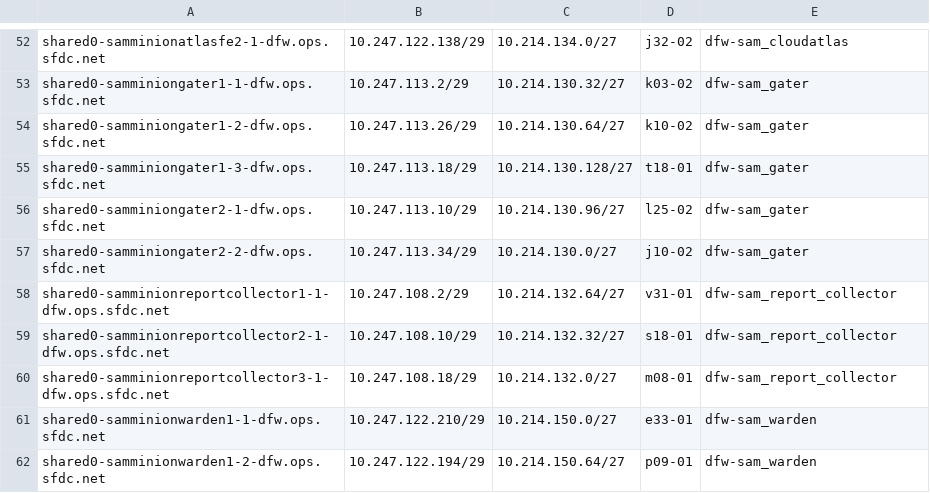
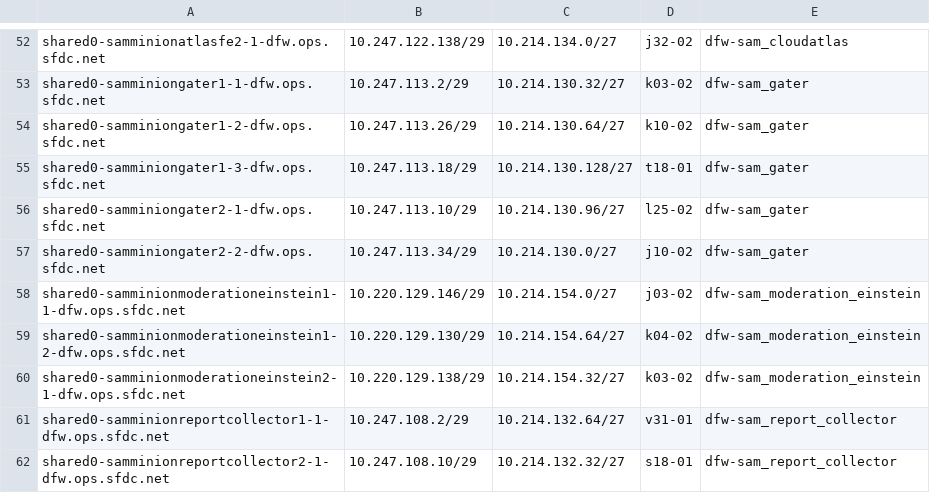
Before and after one commit to kckrithika/kaggle-challenges, a CSV file: sam-internal/sdn/dfw/dfw-sam/sdn-ipam.csv, drawn as a sheet; only a part is shown, gaps mark what is left out; the shorter side is filled out with more unchanged rows; the diff names each change by its address in the sheet, - before the commit and + after, or states it on an @@ line.

```diff
--- a/sam-internal/sdn/dfw/dfw-sam/sdn-ipam.csv
+++ b/sam-internal/sdn/dfw/dfw-sam/sdn-ipam.csv
+row 58: shared0-samminionmoderationeinstein1-1-dfw.ops.sfdc.net | 10.220.129.146/29 | 10.214.154.0/27 | j03-02 | dfw-sam_moderation_einstein
+row 59: shared0-samminionmoderationeinstein1-2-dfw.ops.sfdc.net | 10.220.129.130/29 | 10.214.154.64/27 | k04-02 | dfw-sam_moderation_einstein
+row 60: shared0-samminionmoderationeinstein2-1-dfw.ops.sfdc.net | 10.220.129.138/29 | 10.214.154.32/27 | k03-02 | dfw-sam_moderation_einstein
```
Also changed, not shown: sam-internal/sdn/hnd/hnd-sam/sdn-ipam.csv, sam-internal/sdn/iad/iad-sam/sdn-ipam.csv, 6 other files.
